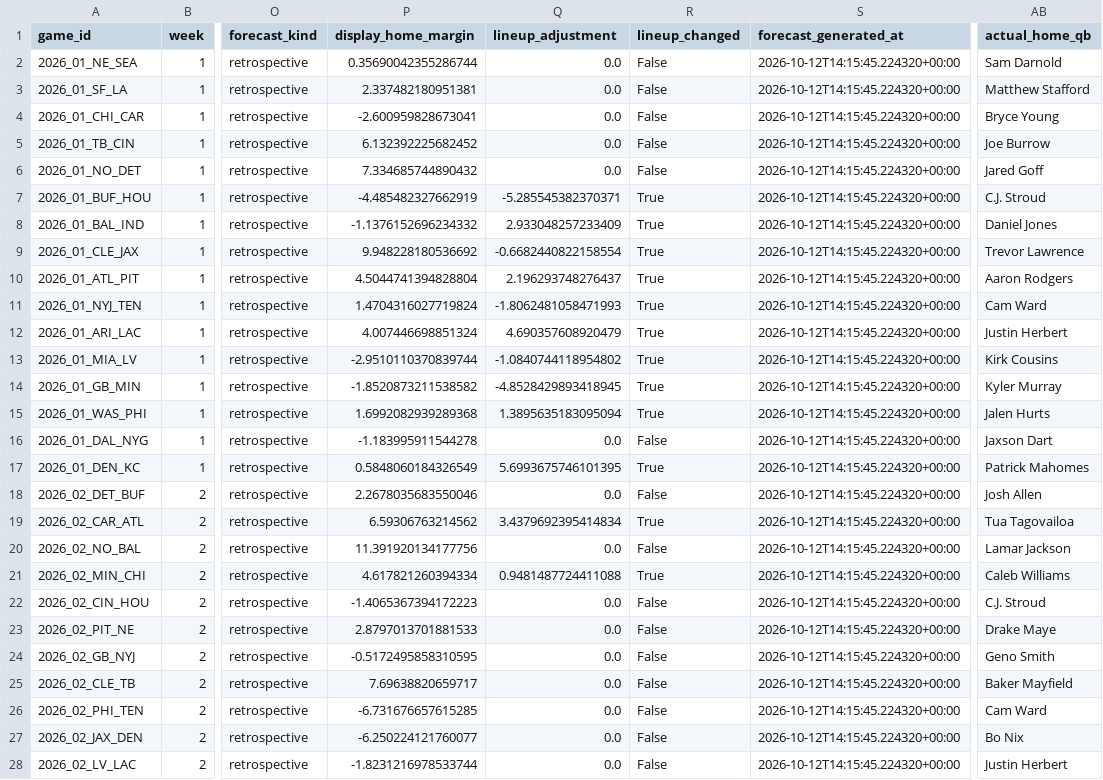
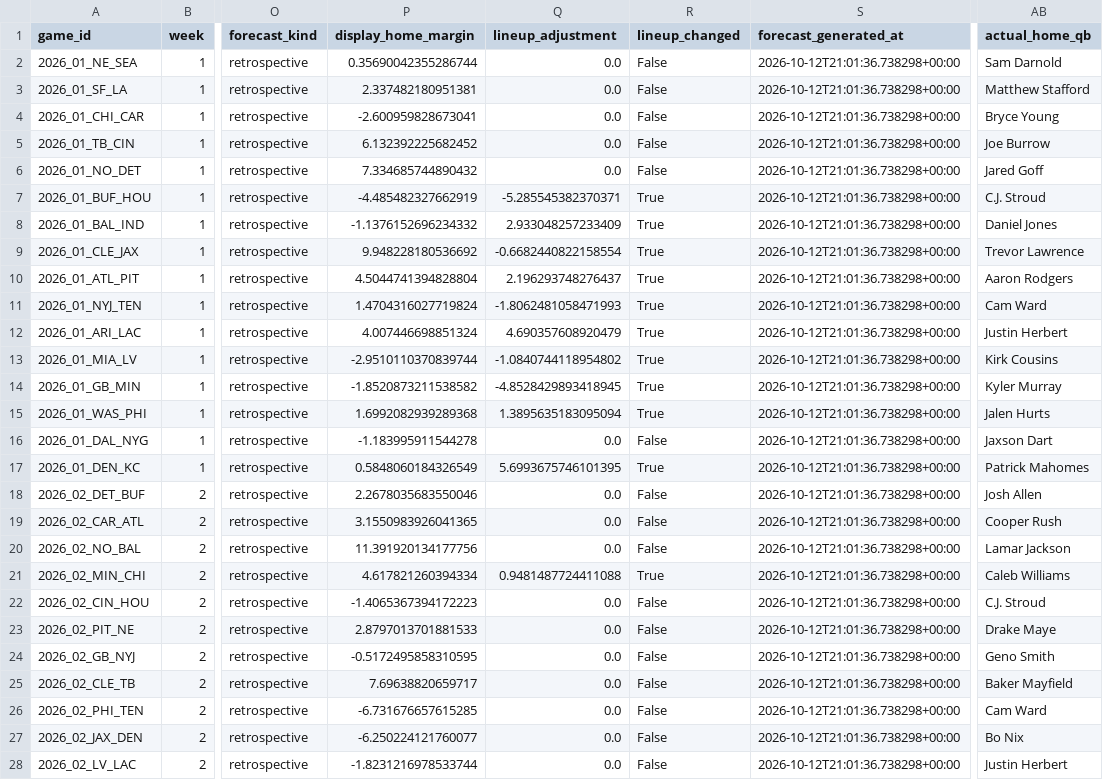
Before and after one commit to jrmorgan18/World_Cup_Website, a CSV file: assets/data/nfl-results.csv, drawn as a sheet; only a part is shown, gaps mark what is left out; the diff covers the shown part only; the diff names each change by its address in the sheet, - before the commit and + after, or states it on an @@ line.

Commit message:
Verify completed-game quarterbacks against play-by-play

```diff
--- a/assets/data/nfl-results.csv
+++ b/assets/data/nfl-results.csv
-S2:S28 (forecast_generated_at): 2026-10-12T14:15:45.224320+00:00
+S2:S28 (forecast_generated_at): 2026-10-12T21:01:36.738298+00:00
-P19 (display_home_margin): 6.59306763214562
+P19 (display_home_margin): 3.1550983926041365
-Q19 (lineup_adjustment): 3.4379692395414834
+Q19 (lineup_adjustment): 0.0
-R19 (lineup_changed): True
+R19 (lineup_changed): False
-AB19 (actual_home_qb): Tua Tagovailoa
+AB19 (actual_home_qb): Cooper Rush
```
Also changed, not shown: 66 edited cells elsewhere in this file, 6 other files.
